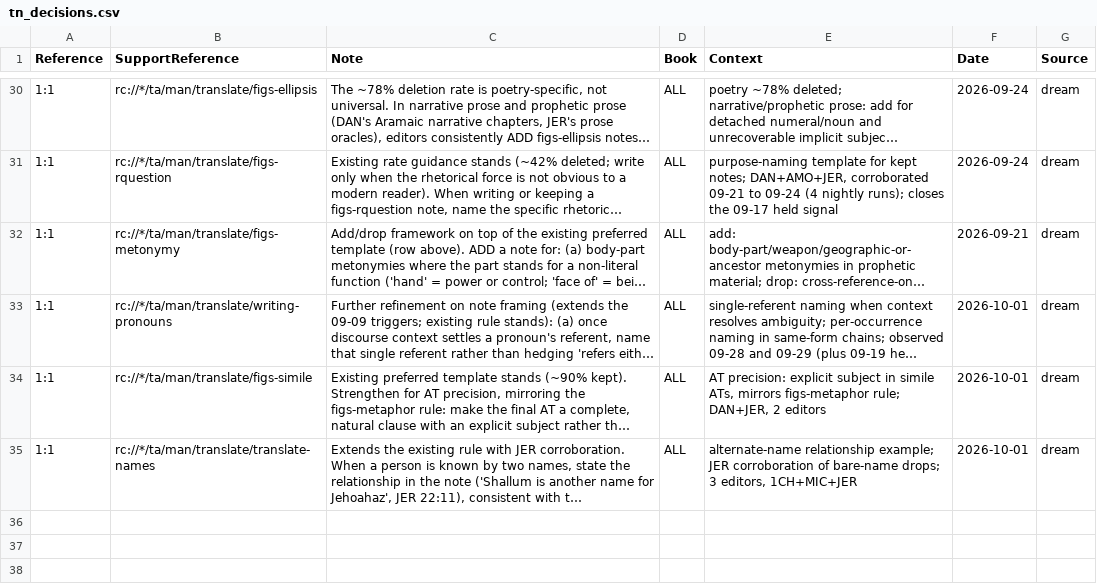
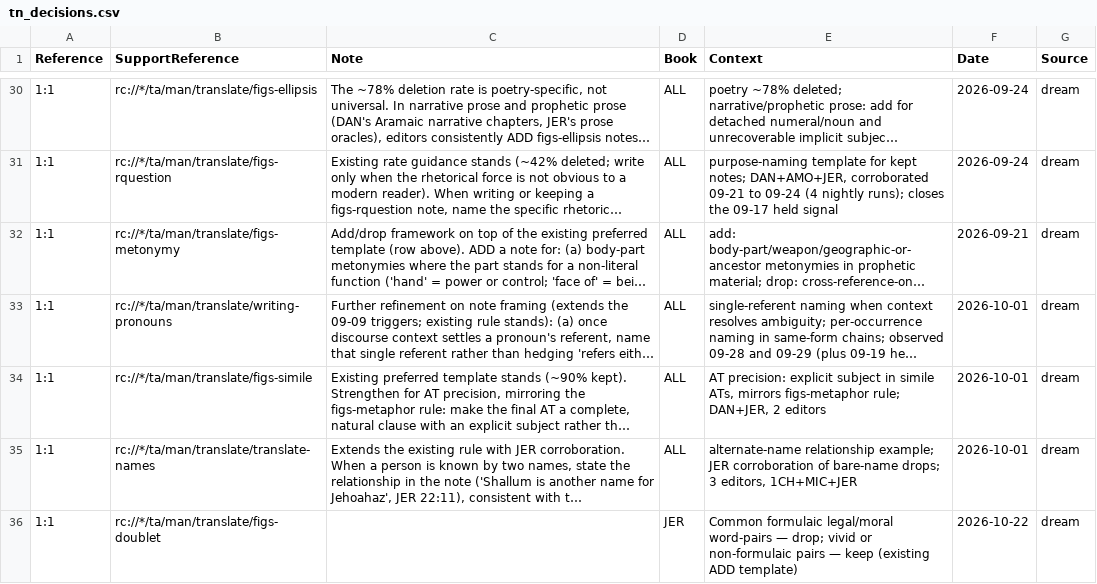
Before and after one commit to unfoldingWord/bp-assistant-skills, a CSV file: data/quick-ref/tn_decisions.csv, drawn as a sheet; only a part is shown, gaps mark what is left out; long unchanged cells end in …; the diff names each change by its address in the sheet, - before the commit and + after, or states it on an @@ line.

Commit message:
chore(dream): consolidate editor feedback (20261022T123653Z)
Checked all 26 selected clusters against existing memory. Nearly every cluster (writing-pronouns, figs-metaphor, figs-metonymy, figs-idiom, figs-possession, figs-abstractnouns, translate-names, figs-activepassive, translate-symaction, grammar-connect-logic-result quote-anchoring, figs-explicit numbered-AT, figs-rquestion purpose-naming, figs-simile, figs-doublet add-template) already has a matching dream-shipped rule in tn_decisions.csv/issue_decisions.csv and the new evidence just corroborates it further — not re-proposed. Two genuinely new generalizable signals survived: (1) the 'drop cross-reference-only notes' criterion, currently stated separately for figs-metonymy/figs-metaphor/translate-names, recurs identically this batch for writing-quotations, grammar-connect-logic-result, figs-activepassive, and figs-ellipsis, so it is worth stating once as a cross-cutting rule; (2) JER shows a book-scoped tendency to drop figs-doublet notes explaining extremely common formulaic word-pairs (justice/righteousness, poor/needy, oppression/extortion) while keeping vivid ones, refining the existing ADD-only template. Also surfaced two stale-rule contradictions between tn_decisions.csv and the newer content-team retraction in issue_decisions.csv for figs-ellipsis and figs-explicit.

Review-gated draft — human merges.

```diff
--- a/data/quick-ref/tn_decisions.csv
+++ b/data/quick-ref/tn_decisions.csv
+row 36: 1:1 | rc://*/ta/man/translate/figs-doublet |  | JER | Common formulaic legal/moral word-pairs — drop; vivid or non-formulaic pairs — keep (existing ADD template) | 2026-10-22 | dream
```
Also changed, not shown: data/quick-ref/issue_decisions.csv, 1 other file.
